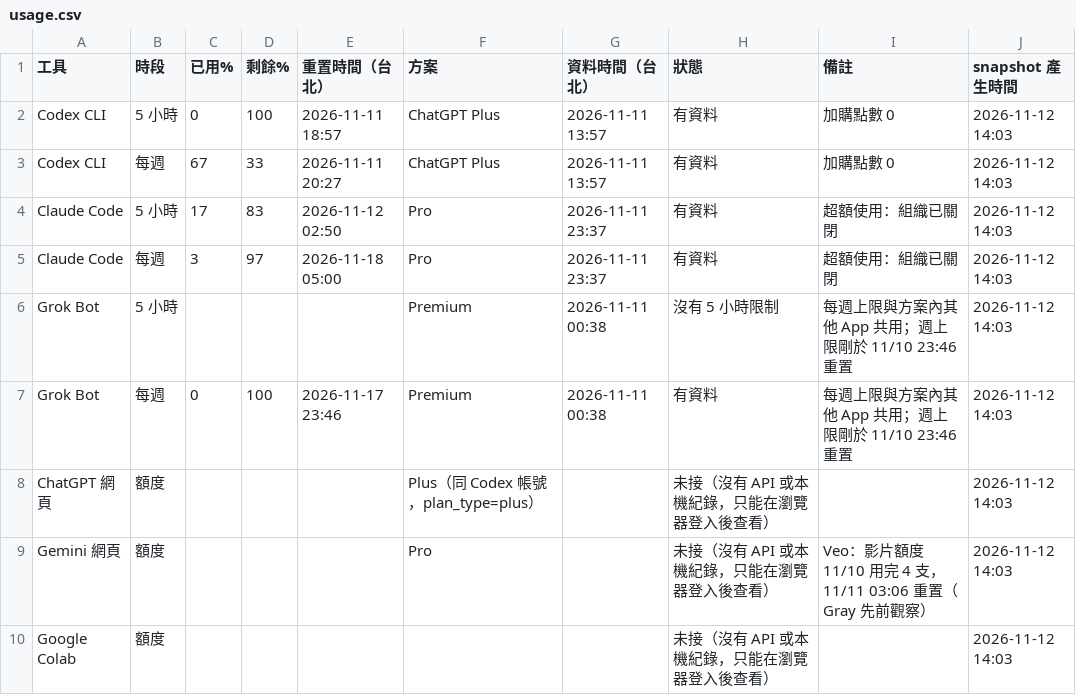
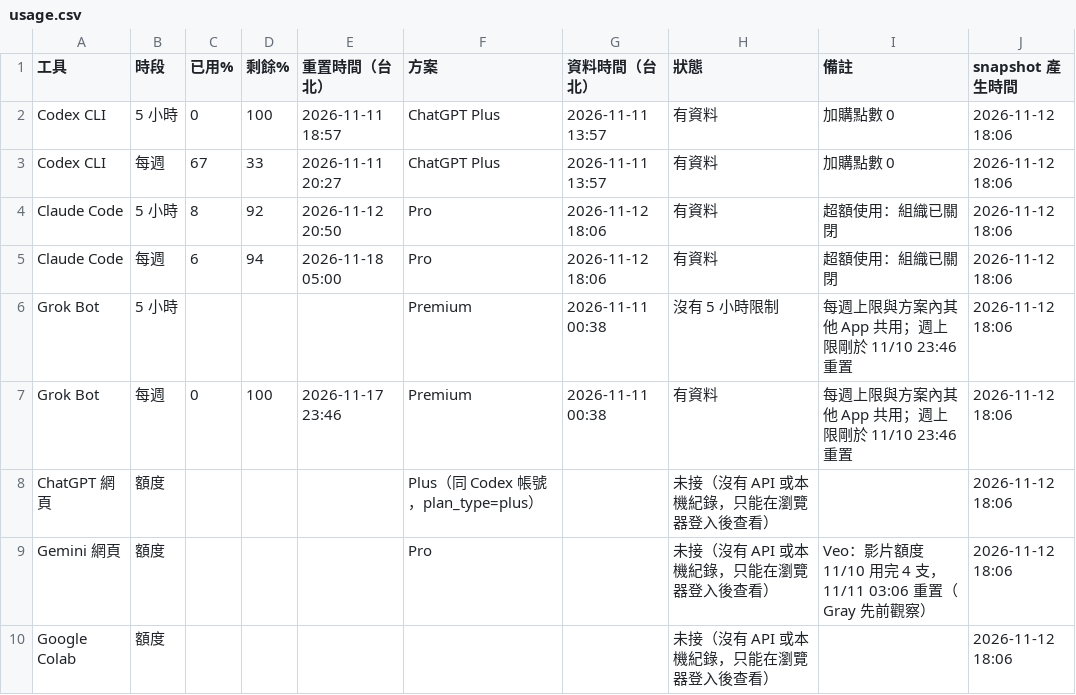
Before and after one commit to angoendrevelation-commits/kairos-usage, a CSV file: usage.csv, drawn as a sheet.

Commit message:
usage snapshot 2026-11-12 18:06 (Asia/Taipei)

```diff
--- a/usage.csv
+++ b/usage.csv
@@ -1,10 +1,10 @@
 工具,時段,已用%,剩餘%,重置時間（台北）,方案,資料時間（台北）,狀態,備註,snapshot 產生時間
-Codex CLI,5 小時,0,100,2026-11-11 18:57,ChatGPT Plus,2026-11-11 13:57,有資料,加購點數 0,2026-11-12 14:03
-Codex CLI,每週,67,33,2026-11-11 20:27,ChatGPT Plus,2026-11-11 13:57,有資料,加購點數 0,2026-11-12 14:03
-Claude Code,5 小時,17,83,2026-11-12 02:50,Pro,2026-11-11 23:37,有資料,超額使用：組織已關閉,2026-11-12 14:03
-Claude Code,每週,3,97,2026-11-18 05:00,Pro,2026-11-11 23:37,有資料,超額使用：組織已關閉,2026-11-12 14:03
-Grok Bot,5 小時,,,,Premium,2026-11-11 00:38,沒有 5 小時限制,每週上限與方案內其他 App 共用；週上限剛於 11/10 23:46 重置,2026-11-12 14:03
-Grok Bot,每週,0,100,2026-11-17 23:46,Premium,2026-11-11 00:38,有資料,每週上限與方案內其他 App 共用；週上限剛於 11/10 23:46 重置,2026-11-12 14:03
-ChatGPT 網頁,額度,,,,Plus（同 Codex 帳號，plan_type=plus）,,未接（沒有 API 或本機紀錄，只能在瀏覽器登入後查看）,,2026-11-12 14:03
-Gemini 網頁,額度,,,,Pro,,未接（沒有 API 或本機紀錄，只能在瀏覽器登入後查看）,Veo：影片額度 11/10 用完 4 支，11/11 03:06 重置（Gray 先前觀察）,2026-11-12 14:03
-Google Colab,額度,,,,,,未接（沒有 API 或本機紀錄，只能在瀏覽器登入後查看）,,2026-11-12 14:03
+Codex CLI,5 小時,0,100,2026-11-11 18:57,ChatGPT Plus,2026-11-11 13:57,有資料,加購點數 0,2026-11-12 18:06
+Codex CLI,每週,67,33,2026-11-11 20:27,ChatGPT Plus,2026-11-11 13:57,有資料,加購點數 0,2026-11-12 18:06
+Claude Code,5 小時,8,92,2026-11-12 20:50,Pro,2026-11-12 18:06,有資料,超額使用：組織已關閉,2026-11-12 18:06
+Claude Code,每週,6,94,2026-11-18 05:00,Pro,2026-11-12 18:06,有資料,超額使用：組織已關閉,2026-11-12 18:06
+Grok Bot,5 小時,,,,Premium,2026-11-11 00:38,沒有 5 小時限制,每週上限與方案內其他 App 共用；週上限剛於 11/10 23:46 重置,2026-11-12 18:06
+Grok Bot,每週,0,100,2026-11-17 23:46,Premium,2026-11-11 00:38,有資料,每週上限與方案內其他 App 共用；週上限剛於 11/10 23:46 重置,2026-11-12 18:06
+ChatGPT 網頁,額度,,,,Plus（同 Codex 帳號，plan_type=plus）,,未接（沒有 API 或本機紀錄，只能在瀏覽器登入後查看）,,2026-11-12 18:06
+Gemini 網頁,額度,,,,Pro,,未接（沒有 API 或本機紀錄，只能在瀏覽器登入後查看）,Veo：影片額度 11/10 用完 4 支，11/11 03:06 重置（Gray 先前觀察）,2026-11-12 18:06
+Google Colab,額度,,,,,,未接（沒有 API 或本機紀錄，只能在瀏覽器登入後查看）,,2026-11-12 18:06
```
Also changed, not shown: 2 other files.
